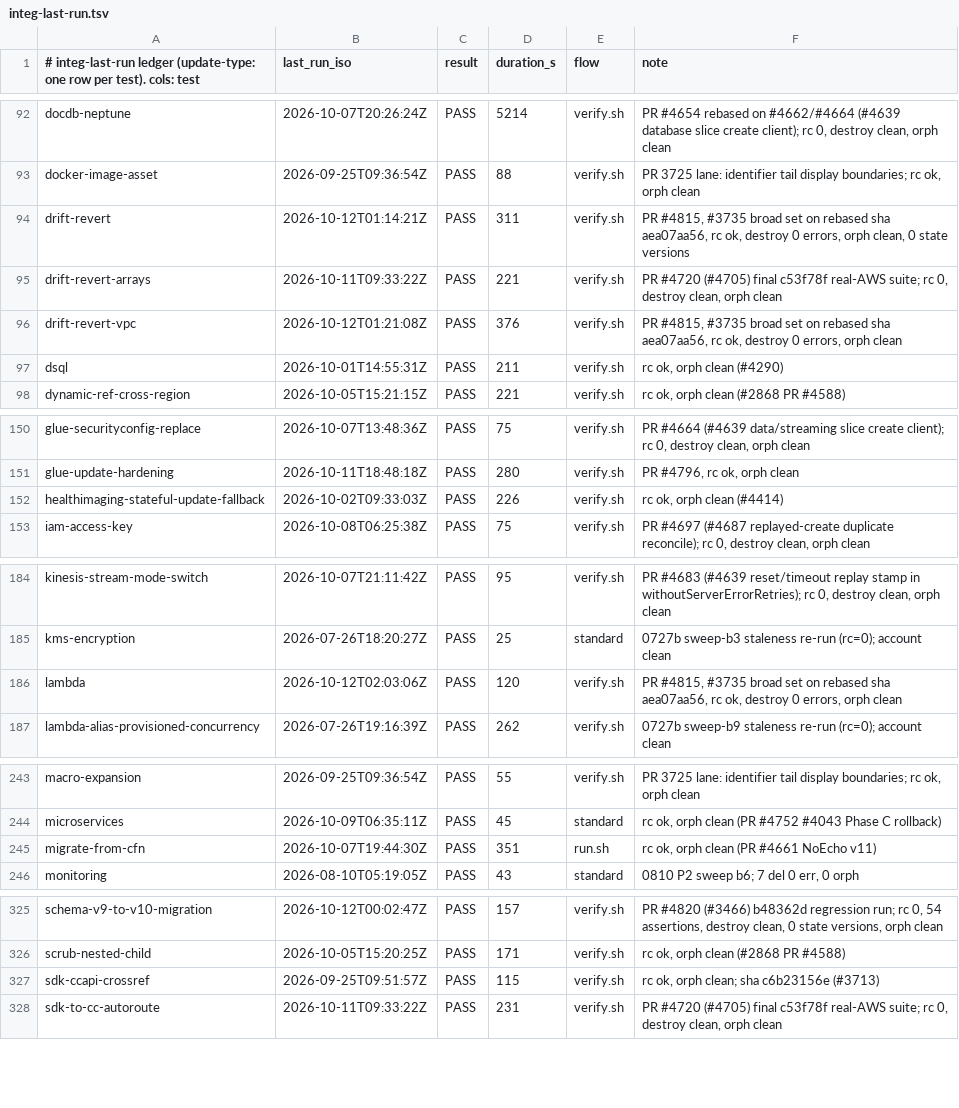
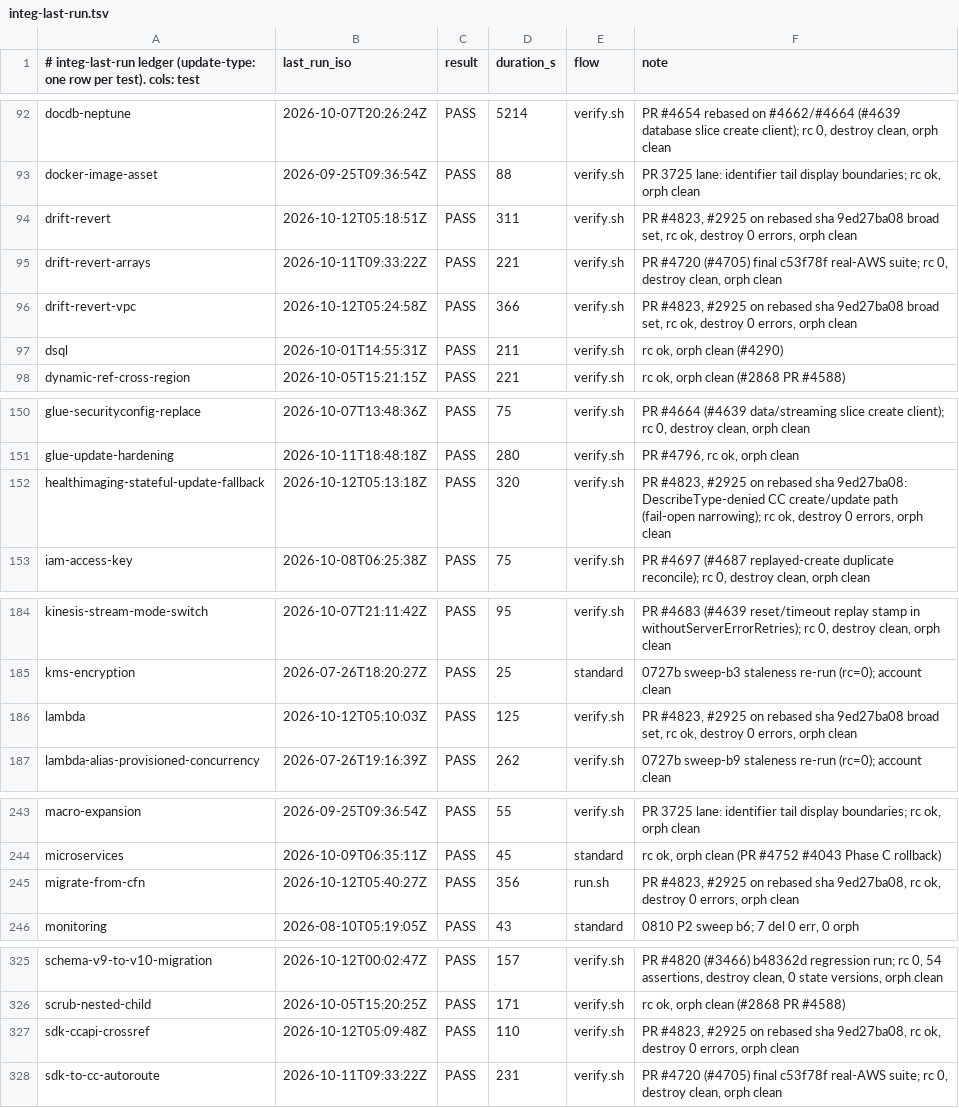
Before and after one commit to cm-suzuki-ryo/cdkd, a TSV file: docs/_generated/integ-last-run.tsv, drawn as a sheet; only a part is shown, gaps mark what is left out; the diff covers the shown part only.

```diff
--- a/docs/_generated/integ-last-run.tsv
+++ b/docs/_generated/integ-last-run.tsv
@@ -93,5 +93,5 @@ docdb-neptune	2026-10-07T20:26:24Z	PASS	5214	verify.sh	PR #4654 rebased on #4662
 docker-image-asset	2026-09-25T09:36:54Z	PASS	88	verify.sh	PR 3725 lane: identifier tail display boundaries; rc ok, orph clean
-drift-revert	2026-10-12T01:14:21Z	PASS	311	verify.sh	PR #4815, #3735 broad set on rebased sha aea07aa56, rc ok, destroy 0 errors, orph clean, 0 state versions
+drift-revert	2026-10-12T05:18:51Z	PASS	311	verify.sh	PR #4823, #2925 on rebased sha 9ed27ba08 broad set, rc ok, destroy 0 errors, orph clean
 drift-revert-arrays	2026-10-11T09:33:22Z	PASS	221	verify.sh	PR #4720 (#4705) final c53f78f real-AWS suite; rc 0, destroy clean, orph clean
-drift-revert-vpc	2026-10-12T01:21:08Z	PASS	376	verify.sh	PR #4815, #3735 broad set on rebased sha aea07aa56, rc ok, destroy 0 errors, orph clean
+drift-revert-vpc	2026-10-12T05:24:58Z	PASS	366	verify.sh	PR #4823, #2925 on rebased sha 9ed27ba08 broad set, rc ok, destroy 0 errors, orph clean
 dsql	2026-10-01T14:55:31Z	PASS	211	verify.sh	rc ok, orph clean (#4290)
@@ -151,3 +151,3 @@ glue-securityconfig-replace	2026-10-07T13:48:36Z	PASS	75	verify.sh	PR #4664 (#46
 glue-update-hardening	2026-10-11T18:48:18Z	PASS	280	verify.sh	PR #4796, rc ok, orph clean
-healthimaging-stateful-update-fallback	2026-10-02T09:33:03Z	PASS	226	verify.sh	rc ok, orph clean (#4414)
+healthimaging-stateful-update-fallback	2026-10-12T05:13:18Z	PASS	320	verify.sh	PR #4823, #2925 on rebased sha 9ed27ba08: DescribeType-denied CC create/update path (fail-open narrowing); rc ok, destroy 0 errors, orph clean
 iam-access-key	2026-10-08T06:25:38Z	PASS	75	verify.sh	PR #4697 (#4687 replayed-create duplicate reconcile); rc 0, destroy clean, orph clean
@@ -185,3 +185,3 @@ kinesis-stream-mode-switch	2026-10-07T21:11:42Z	PASS	95	verify.sh	PR #4683 (#463
 kms-encryption	2026-07-26T18:20:27Z	PASS	25	standard	0727b sweep-b3 staleness re-run (rc=0); account clean
-lambda	2026-10-12T02:03:06Z	PASS	120	verify.sh	PR #4815, #3735 broad set on rebased sha aea07aa56, rc ok, destroy 0 errors, orph clean
+lambda	2026-10-12T05:10:03Z	PASS	125	verify.sh	PR #4823, #2925 on rebased sha 9ed27ba08 broad set, rc ok, destroy 0 errors, orph clean
 lambda-alias-provisioned-concurrency	2026-07-26T19:16:39Z	PASS	262	verify.sh	0727b sweep-b9 staleness re-run (rc=0); account clean
@@ -244,3 +244,3 @@ macro-expansion	2026-09-25T09:36:54Z	PASS	55	verify.sh	PR 3725 lane: identifier
 microservices	2026-10-09T06:35:11Z	PASS	45	standard	rc ok, orph clean (PR #4752 #4043 Phase C rollback)
-migrate-from-cfn	2026-10-07T19:44:30Z	PASS	351	run.sh	rc ok, orph clean (PR #4661 NoEcho v11)
+migrate-from-cfn	2026-10-12T05:40:27Z	PASS	356	run.sh	PR #4823, #2925 on rebased sha 9ed27ba08, rc ok, destroy 0 errors, orph clean
 monitoring	2026-08-10T05:19:05Z	PASS	43	standard	0810 P2 sweep b6; 7 del 0 err, 0 orph
@@ -326,3 +326,3 @@ schema-v9-to-v10-migration	2026-10-12T00:02:47Z	PASS	157	verify.sh	PR #4820 (#34
 scrub-nested-child	2026-10-05T15:20:25Z	PASS	171	verify.sh	rc ok, orph clean (#2868 PR #4588)
-sdk-ccapi-crossref	2026-09-25T09:51:57Z	PASS	115	verify.sh	rc ok, orph clean; sha c6b23156e (#3713)
+sdk-ccapi-crossref	2026-10-12T05:09:48Z	PASS	110	verify.sh	PR #4823, #2925 on rebased sha 9ed27ba08, rc ok, destroy 0 errors, orph clean
 sdk-to-cc-autoroute	2026-10-11T09:33:22Z	PASS	231	verify.sh	PR #4720 (#4705) final c53f78f real-AWS suite; rc 0, destroy clean, orph clean
```
Also changed, not shown: 26 edited cells elsewhere in this file, 18 other files.
